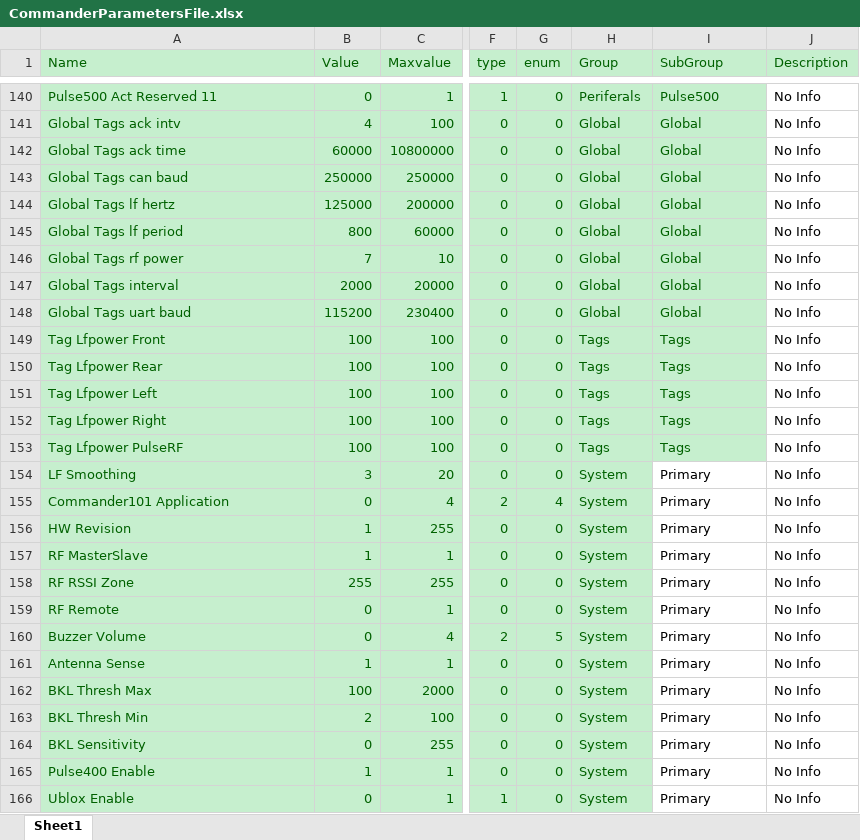
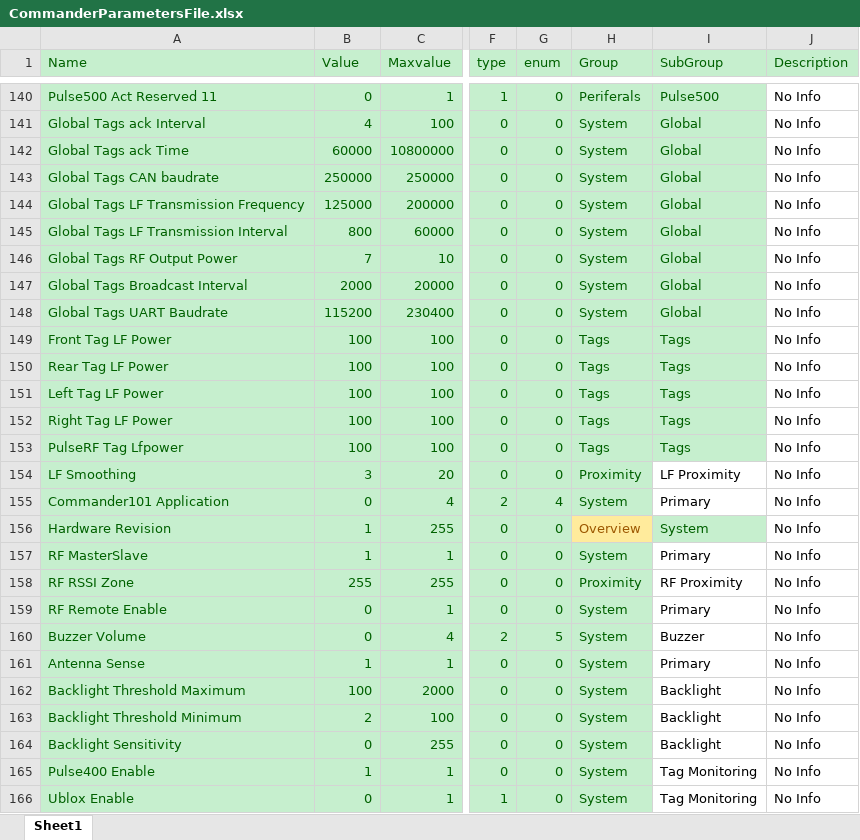
Before and after one commit to HermiMernok/Booyco-HMI-Utility, an Excel workbook: Booyco HMI Utility/Resources/Documents/CommanderParametersFile.xlsx, sheet Sheet1, drawn as a sheet; only a part is shown, gaps mark what is left out; values as stored, in another font and other column widths than the file's, no borders; the diff covers the shown part only; the diff names each change by its address in the sheet, - before the commit and + after, or states it on an @@ line.

```diff
--- a/Booyco HMI Utility/Resources/Documents/CommanderParametersFile.xlsx (sheet Sheet1)
+++ b/Booyco HMI Utility/Resources/Documents/CommanderParametersFile.xlsx (sheet Sheet1)
-A141 (Name): Global Tags ack intv
+A141 (Name): Global Tags ack Interval
-H141:H148 (Group): Global
+H141:H148 (Group): System
-A142 (Name): Global Tags ack time
+A142 (Name): Global Tags ack Time
-A143 (Name): Global Tags can baud
+A143 (Name): Global Tags CAN baudrate
-A144 (Name): Global Tags lf hertz
+A144 (Name): Global Tags LF Transmission Frequency
-A145 (Name): Global Tags lf period
+A145 (Name): Global Tags LF Transmission Interval
-A146 (Name): Global Tags rf power
+A146 (Name): Global Tags RF Output Power
-A147 (Name): Global Tags interval
+A147 (Name): Global Tags Broadcast Interval
-A148 (Name): Global Tags uart baud
+A148 (Name): Global Tags UART Baudrate
-A149 (Name): Tag Lfpower Front
+A149 (Name): Front Tag LF Power
-A150 (Name): Tag Lfpower Rear
+A150 (Name): Rear Tag LF Power
-A151 (Name): Tag Lfpower Left
+A151 (Name): Left Tag LF Power
-A152 (Name): Tag Lfpower Right
+A152 (Name): Right Tag LF Power
-A153 (Name): Tag Lfpower PulseRF
+A153 (Name): PulseRF Tag Lfpower
-H154 (Group): System
+H154 (Group): Proximity
-I154 (SubGroup): Primary
+I154 (SubGroup): LF Proximity
-A156 (Name): HW Revision
+A156 (Name): Hardware Revision
-H156 (Group): System
+H156 (Group): Overview
@@ H156 fill: #C6EFCE → #FFEB9C, text colour: #006100 → #9C5700 @@
-I156 (SubGroup): Primary
+I156 (SubGroup): System
@@ I156 fill: none → #C6EFCE, text colour: black → #006100 @@
-H158 (Group): System
+H158 (Group): Proximity
-I158 (SubGroup): Primary
+I158 (SubGroup): RF Proximity
-A159 (Name): RF Remote
+A159 (Name): RF Remote Enable
-I160 (SubGroup): Primary
+I160 (SubGroup): Buzzer
-A162 (Name): BKL Thresh Max
+A162 (Name): Backlight Threshold Maximum
-I162:I164 (SubGroup): Primary
+I162:I164 (SubGroup): Backlight
-A163 (Name): BKL Thresh Min
+A163 (Name): Backlight Threshold Minimum
-A164 (Name): BKL Sensitivity
+A164 (Name): Backlight Sensitivity
-I165:I166 (SubGroup): Primary
+I165:I166 (SubGroup): Tag Monitoring
```
Also changed, not shown: 19 removed rows, 119 hidden or unhidden rows, 98 edited cells and cell formats elsewhere in this sheet, hidden cells, 1 other file.
